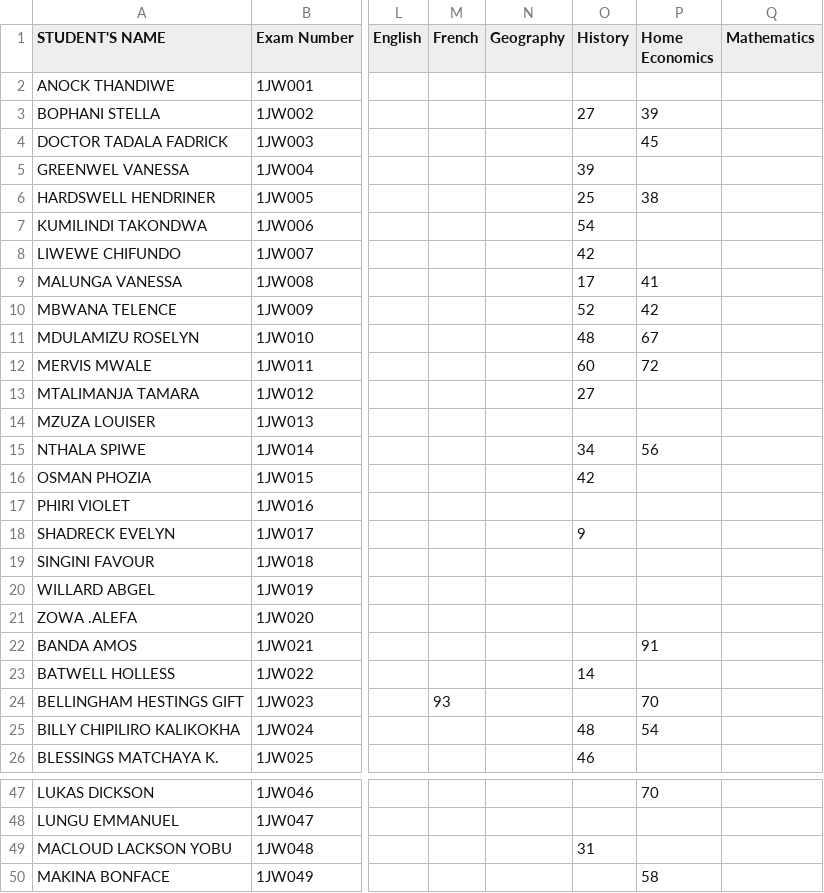
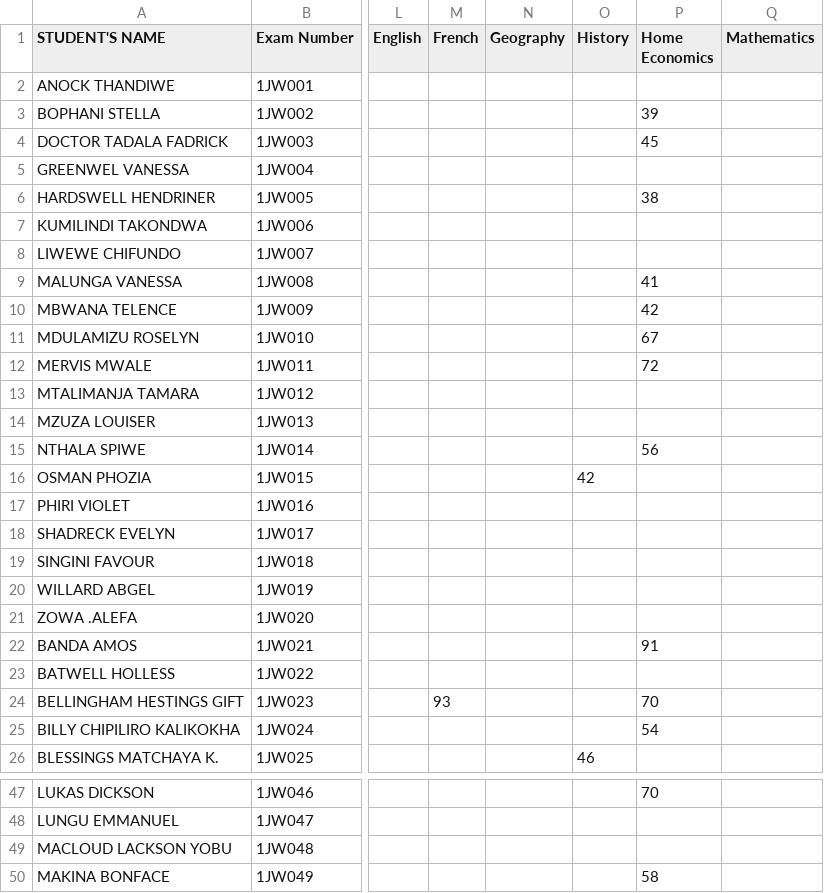
Before and after one commit to enitac/n, a CSV file: form1.csv, drawn as a sheet; only a part is shown, gaps mark what is left out; the diff covers the shown part only; the diff names each change by its address in the sheet, - before the commit and + after, or states it on an @@ line.

Commit message:
Update: form1 - Chichewa (4/22/2026, 9:55:50 AM)

```diff
--- a/form1.csv
+++ b/form1.csv
-O3 (History): 27
+O3 (History): (empty)
-O5 (History): 39
+O5 (History): (empty)
-O6 (History): 25
+O6 (History): (empty)
-O7 (History): 54
+O7 (History): (empty)
-O8 (History): 42
+O8 (History): (empty)
-O9 (History): 17
+O9 (History): (empty)
-O10 (History): 52
+O10 (History): (empty)
-O11 (History): 48
+O11 (History): (empty)
-O12 (History): 60
+O12 (History): (empty)
-O13 (History): 27
+O13 (History): (empty)
-O15 (History): 34
+O15 (History): (empty)
-O18 (History): 9
+O18 (History): (empty)
-O23 (History): 14
+O23 (History): (empty)
-O25 (History): 48
+O25 (History): (empty)
-O49 (History): 31
+O49 (History): (empty)
```
Also changed, not shown: 17 edited cells elsewhere in this file.
